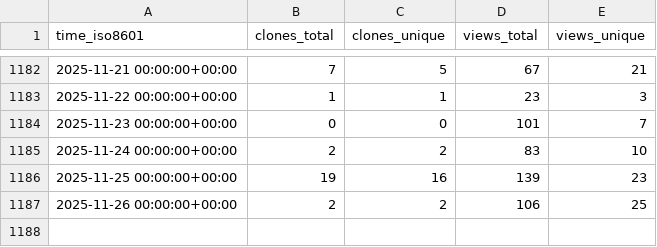
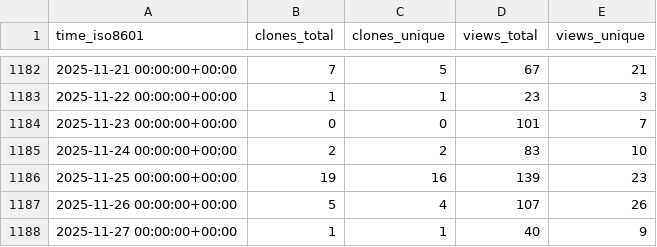
Before and after one commit to schorschinho/osprey-repo-stats, a CSV file: schorschinho/osprey/ghrs-data/views_clones_aggregate.csv, drawn as a sheet; only a part is shown, gaps mark what is left out.

```diff
--- a/schorschinho/osprey/ghrs-data/views_clones_aggregate.csv
+++ b/schorschinho/osprey/ghrs-data/views_clones_aggregate.csv
@@ -1186,2 +1186,3 @@ time_iso8601,clones_total,clones_unique,views_total,views_unique
 2025-11-25 00:00:00+00:00,19,16,139,23
-2025-11-26 00:00:00+00:00,2,2,106,25
+2025-11-26 00:00:00+00:00,5,4,107,26
+2025-11-27 00:00:00+00:00,1,1,40,9
```
Also changed, not shown: 1 other file.
